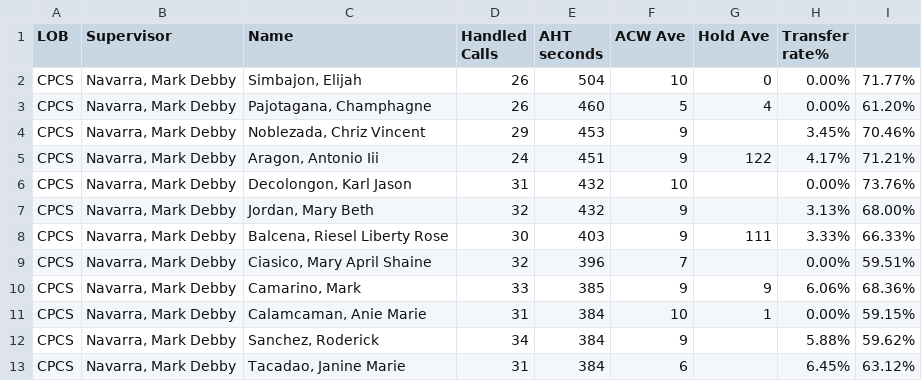
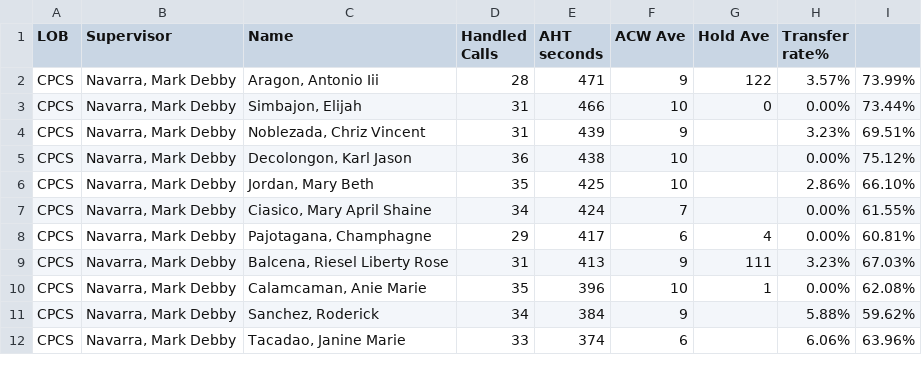
Before and after one commit to mosaicphl/caremoreproviderAHT, a CSV file: cpcs.csv, drawn as a sheet; only a part is shown; the diff covers the shown part only.

```diff
--- a/cpcs.csv
+++ b/cpcs.csv
@@ -1,13 +1,12 @@
 LOB,Supervisor,Name ,Handled Calls ,AHT seconds,ACW Ave,Hold Ave,Transfer rate%,
-CPCS,"Navarra, Mark Debby","Simbajon, Elijah",26,504,10,0,0.00%,71.77%
-CPCS,"Navarra, Mark Debby","Pajotagana, Champhagne",26,460,5,4,0.00%,61.20%
-CPCS,"Navarra, Mark Debby","Noblezada, Chriz Vincent",29,453,9,,3.45%,70.46%
-CPCS,"Navarra, Mark Debby","Aragon, Antonio Iii",24,451,9,122,4.17%,71.21%
-CPCS,"Navarra, Mark Debby","Decolongon, Karl Jason",31,432,10,,0.00%,73.76%
-CPCS,"Navarra, Mark Debby","Jordan, Mary Beth",32,432,9,,3.13%,68.00%
-CPCS,"Navarra, Mark Debby","Balcena, Riesel Liberty Rose",30,403,9,111,3.33%,66.33%
-CPCS,"Navarra, Mark Debby","Ciasico, Mary April Shaine",32,396,7,,0.00%,59.51%
-CPCS,"Navarra, Mark Debby","Camarino, Mark",33,385,9,9,6.06%,68.36%
-CPCS,"Navarra, Mark Debby","Calamcaman, Anie Marie",31,384,10,1,0.00%,59.15%
+CPCS,"Navarra, Mark Debby","Aragon, Antonio Iii",28,471,9,122,3.57%,73.99%
+CPCS,"Navarra, Mark Debby","Simbajon, Elijah",31,466,10,0,0.00%,73.44%
+CPCS,"Navarra, Mark Debby","Noblezada, Chriz Vincent",31,439,9,,3.23%,69.51%
+CPCS,"Navarra, Mark Debby","Decolongon, Karl Jason",36,438,10,,0.00%,75.12%
+CPCS,"Navarra, Mark Debby","Jordan, Mary Beth",35,425,10,,2.86%,66.10%
+CPCS,"Navarra, Mark Debby","Ciasico, Mary April Shaine",34,424,7,,0.00%,61.55%
+CPCS,"Navarra, Mark Debby","Pajotagana, Champhagne",29,417,6,4,0.00%,60.81%
+CPCS,"Navarra, Mark Debby","Balcena, Riesel Liberty Rose",31,413,9,111,3.23%,67.03%
+CPCS,"Navarra, Mark Debby","Calamcaman, Anie Marie",35,396,10,1,0.00%,62.08%
 CPCS,"Navarra, Mark Debby","Sanchez, Roderick",34,384,9,,5.88%,59.62%
-CPCS,"Navarra, Mark Debby","Tacadao, Janine Marie",31,384,6,,6.45%,63.12%
+CPCS,"Navarra, Mark Debby","Tacadao, Janine Marie",33,374,6,,6.06%,63.96%
```
Also changed, not shown: 3 added rows, 2 removed rows and 18 edited cells elsewhere in this file, cpcsAHT.csv.
